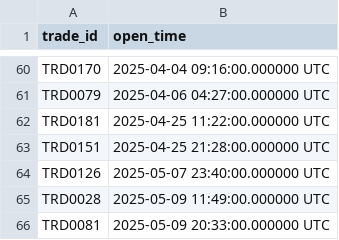
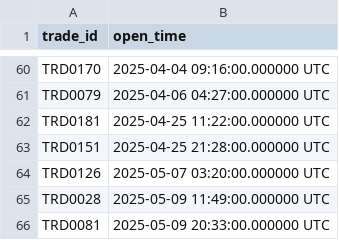
Before and after one commit to victor-tan-hk/Intro-Google-Bigquery, a CSV file: exercise-solutions/Topic 7 Q11 Results.csv, drawn as a sheet; only a part is shown, gaps mark what is left out.

```diff
--- a/exercise-solutions/Topic 7 Q11 Results.csv
+++ b/exercise-solutions/Topic 7 Q11 Results.csv
@@ -63,3 +63,3 @@ TRD0181,2025-04-25 11:22:00.000000 UTC
 TRD0151,2025-04-25 21:28:00.000000 UTC
-TRD0126,2025-05-07 23:40:00.000000 UTC
+TRD0126,2025-05-07 03:20:00.000000 UTC
 TRD0028,2025-05-09 11:49:00.000000 UTC
```
Also changed, not shown: data/sampletransactions.csv, exercise-solutions/Topic 7 Q3 Results.csv, 15 other files.
